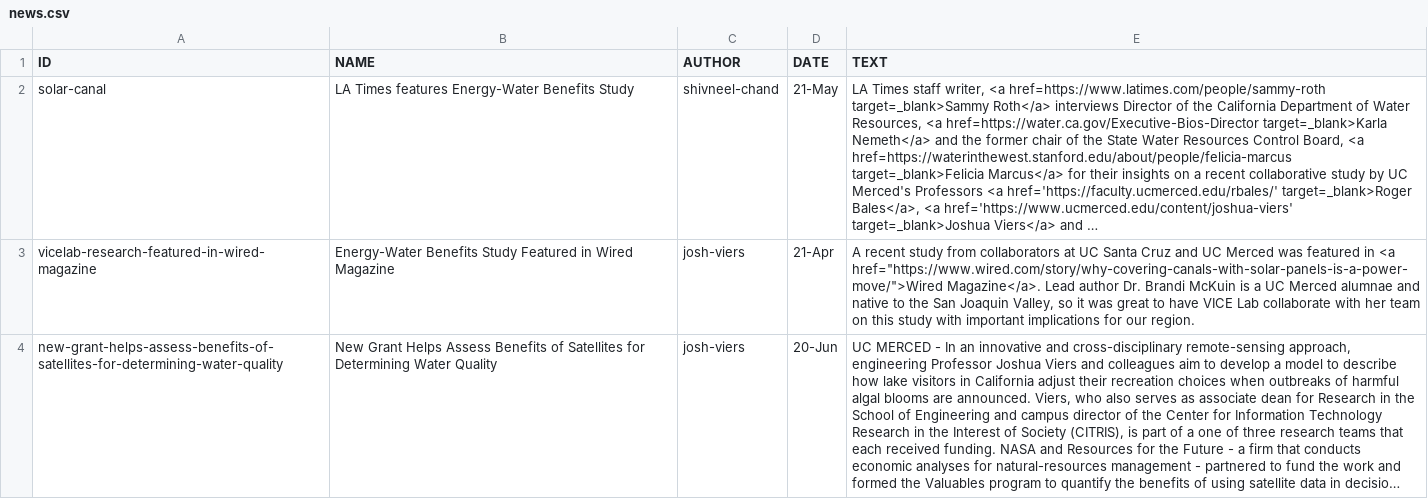
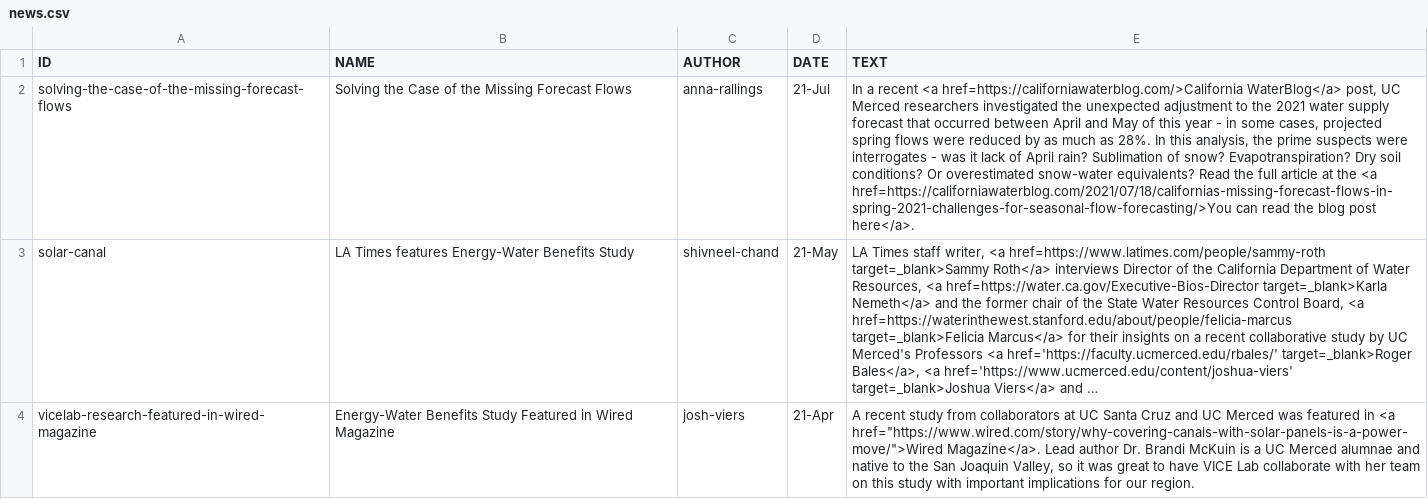
Before and after one commit to vicelab/vicelab.github.io, a CSV file: news.csv, drawn as a sheet; only a part is shown; the shorter side is filled out with more unchanged rows; long unchanged cells end in …; the diff names each change by its address in the sheet, - before the commit and + after, or states it on an @@ line.

Commit message:
Added CaliWaterBlog post

```diff
--- a/news.csv
+++ b/news.csv
+row 2: solving-the-case-of-the-missing-forecast-flows | Solving the Case of the Missing Forecast Flows | anna-rallings | 21-Jul | In a recent <a href=https://californiawaterblog.com/>California WaterBlog</a> post, UC Merced researchers investigated the unexpected adjustment to the 2021 water supply forecast that occurred between April and May of this year - in some cases, projected spring flows were reduced by as much as 28%. In this analysis, the prime suspects were interrogates - was it lack of April rain? Sublimation of snow? Evapotranspiration? Dry soil conditions? Or overestimated snow-water equivalents? Read the full article at the <a href=https://californiawaterblog.com/2021/07/18/californias-missing-forecast-flows-in-spring-2021-challenges-for-seasonal-flow-forecasting/>You can read the blog post here</a>.
```
Also changed, not shown: 1 other file.
